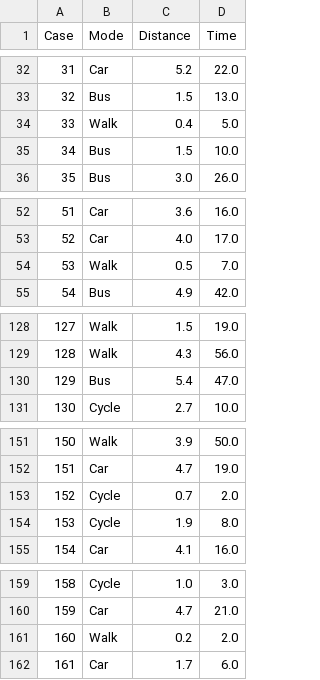
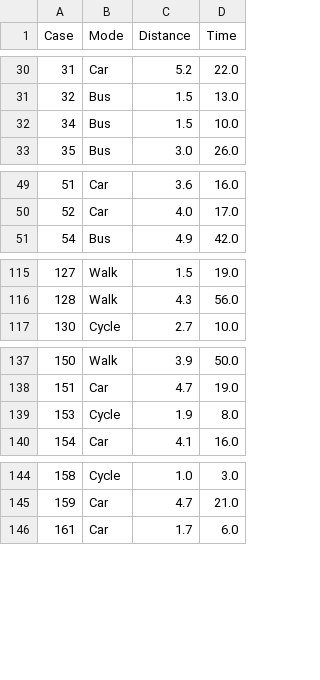
Before and after one commit to Danik911/data_analysis_ai, a CSV file: data_analysis_agent/Commute_Times_V1_modified.csv, drawn as a sheet; only a part is shown, gaps mark what is left out; the diff covers the shown part only.

```diff
--- a/data_analysis_agent/Commute_Times_V1_modified.csv
+++ b/data_analysis_agent/Commute_Times_V1_modified.csv
@@ -33,3 +31,2 @@ Case,Mode,Distance,Time
 32,Bus,1.5,13.0
-33,Walk,0.4,5.0
 34,Bus,1.5,10.0
@@ -53,3 +50,2 @@ Case,Mode,Distance,Time
 52,Car,4.0,17.0
-53,Walk,0.5,7.0
 54,Bus,4.9,42.0
@@ -129,3 +116,2 @@ Case,Mode,Distance,Time
 128,Walk,4.3,56.0
-129,Bus,5.4,47.0
 130,Cycle,2.7,10.0
@@ -152,3 +138,2 @@ Case,Mode,Distance,Time
 151,Car,4.7,19.0
-152,Cycle,0.7,2.0
 153,Cycle,1.9,8.0
@@ -160,3 +145,2 @@ Case,Mode,Distance,Time
 159,Car,4.7,21.0
-160,Walk,0.2,2.0
 161,Car,1.7,6.0
```
Also changed, not shown: 18 removed rows and 3 edited cells elsewhere in this file, 7 other files.
